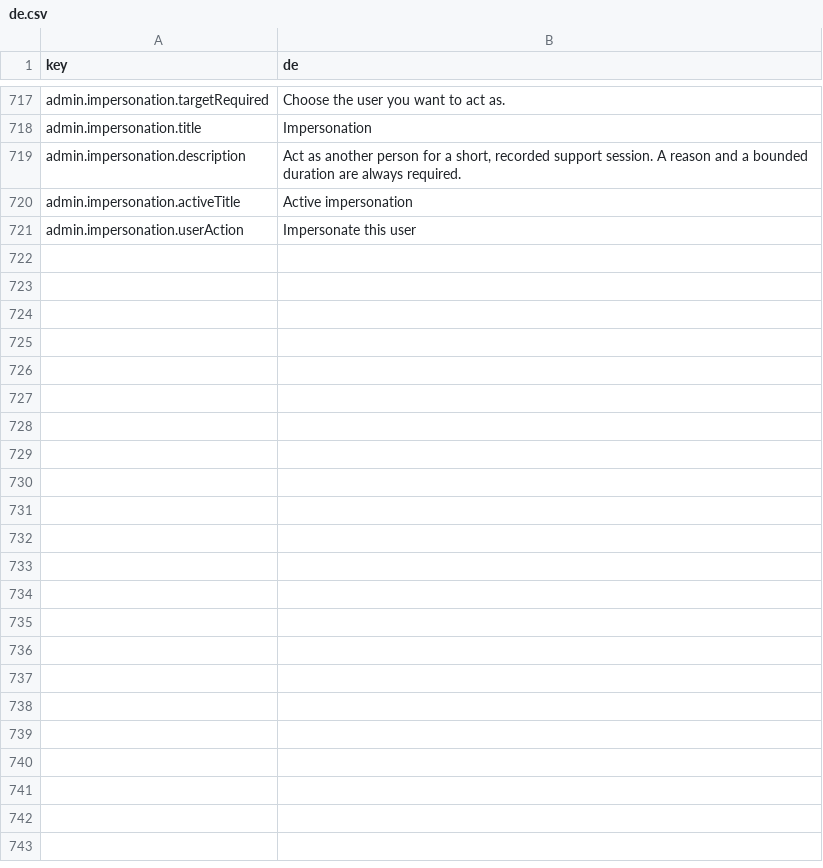
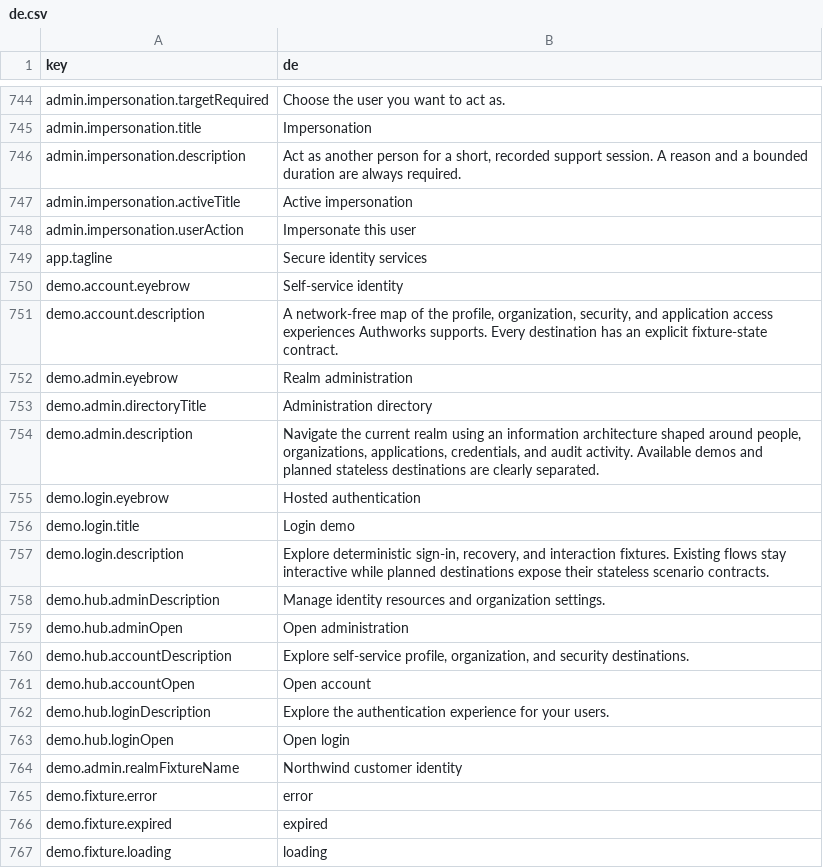
Before and after one commit to david1gp/authworks, a CSV file: public/i18n/de.csv, drawn as a sheet; only a part is shown, gaps mark what is left out; the diff covers the shown part only.

```diff
--- a/public/i18n/de.csv
+++ b/public/i18n/de.csv
@@ -721 +748,20 @@ admin.impersonation.activeTitle,Active impersonation
 admin.impersonation.userAction,Impersonate this user
+app.tagline,Secure identity services
+demo.account.eyebrow,Self-service identity
+demo.account.description,"A network-free map of the profile, organization, security, and application access experiences Authworks supports. Every destination has an explicit fixture-state contract."
+demo.admin.eyebrow,Realm administration
+demo.admin.directoryTitle,Administration directory
+demo.admin.description,"Navigate the current realm using an information architecture shaped around people, organizations, applications, credentials, and audit activity. Available demos and planned stateless destinations are clearly separated."
+demo.login.eyebrow,Hosted authentication
+demo.login.title,Login demo
+demo.login.description,"Explore deterministic sign-in, recovery, and interaction fixtures. Existing flows stay interactive while planned destinations expose their stateless scenario contracts."
+demo.hub.adminDescription,Manage identity resources and organization settings.
+demo.hub.adminOpen,Open administration
+demo.hub.accountDescription,"Explore self-service profile, organization, and security destinations."
+demo.hub.accountOpen,Open account
+demo.hub.loginDescription,Explore the authentication experience for your users.
+demo.hub.loginOpen,Open login
+demo.admin.realmFixtureName,Northwind customer identity
+demo.fixture.error,error
+demo.fixture.expired,expired
+demo.fixture.loading,loading
```
Also changed, not shown: 39 added rows elsewhere in this file, public/i18n/ar.csv, public/i18n/es.csv, 52 other files.
